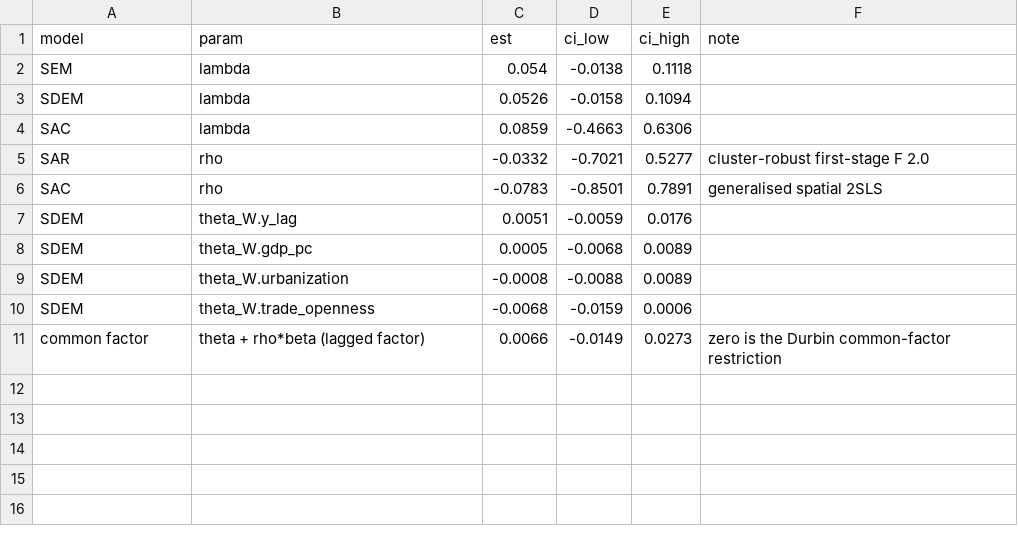
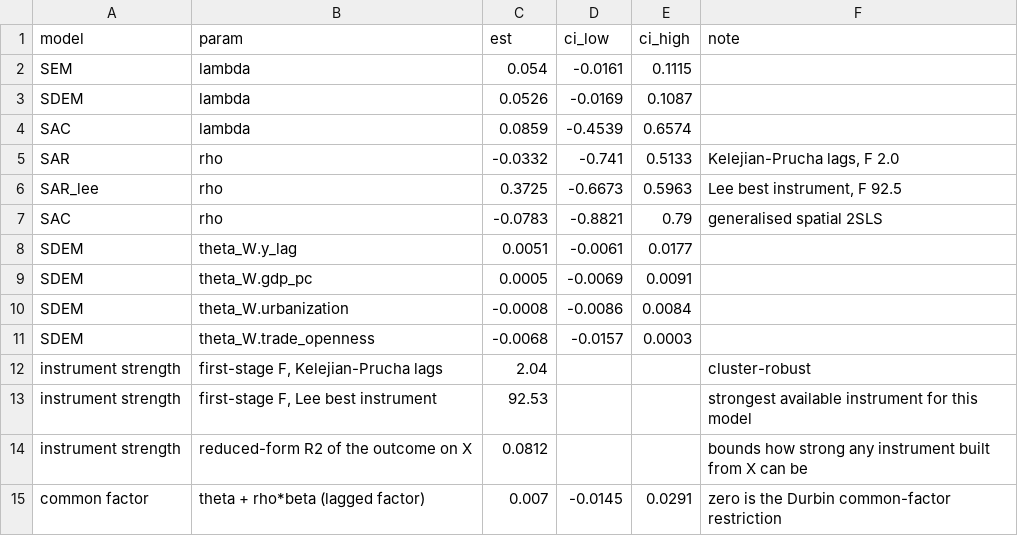
Before and after one commit to Nyxius-Labs/forecasting-autocratization, a CSV file: robustness/spatial_models.csv, drawn as a sheet.

Commit message:
add lee best instruments with monte carlo validation, and ship the outcome-definition range in the abstract
Co-authored-by: Brandon Yee <brandonyee.nyc@gmail.com>

```diff
--- a/robustness/spatial_models.csv
+++ b/robustness/spatial_models.csv
@@ -1,11 +1,15 @@
 model,param,est,ci_low,ci_high,note
-SEM,lambda,0.054,-0.0138,0.1118,
-SDEM,lambda,0.0526,-0.0158,0.1094,
-SAC,lambda,0.0859,-0.4663,0.6306,
-SAR,rho,-0.0332,-0.7021,0.5277,cluster-robust first-stage F 2.0
-SAC,rho,-0.0783,-0.8501,0.7891,generalised spatial 2SLS
-SDEM,theta_W.y_lag,0.0051,-0.0059,0.0176,
-SDEM,theta_W.gdp_pc,0.0005,-0.0068,0.0089,
-SDEM,theta_W.urbanization,-0.0008,-0.0088,0.0089,
-SDEM,theta_W.trade_openness,-0.0068,-0.0159,0.0006,
-common factor,theta + rho*beta (lagged factor),0.0066,-0.0149,0.0273,zero is the Durbin common-factor restriction
+SEM,lambda,0.054,-0.0161,0.1115,
+SDEM,lambda,0.0526,-0.0169,0.1087,
+SAC,lambda,0.0859,-0.4539,0.6574,
+SAR,rho,-0.0332,-0.741,0.5133,"Kelejian-Prucha lags, F 2.0"
+SAR_lee,rho,0.3725,-0.6673,0.5963,"Lee best instrument, F 92.5"
+SAC,rho,-0.0783,-0.8821,0.79,generalised spatial 2SLS
+SDEM,theta_W.y_lag,0.0051,-0.0061,0.0177,
+SDEM,theta_W.gdp_pc,0.0005,-0.0069,0.0091,
+SDEM,theta_W.urbanization,-0.0008,-0.0086,0.0084,
+SDEM,theta_W.trade_openness,-0.0068,-0.0157,0.0003,
+instrument strength,"first-stage F, Kelejian-Prucha lags",2.04,,,cluster-robust
+instrument strength,"first-stage F, Lee best instrument",92.53,,,strongest available instrument for this model
+instrument strength,reduced-form R2 of the outcome on X,0.0812,,,bounds how strong any instrument built from X can be
+common factor,theta + rho*beta (lagged factor),0.007,-0.0145,0.0291,zero is the Durbin common-factor restriction
```
Also changed, not shown: 1 other file.
